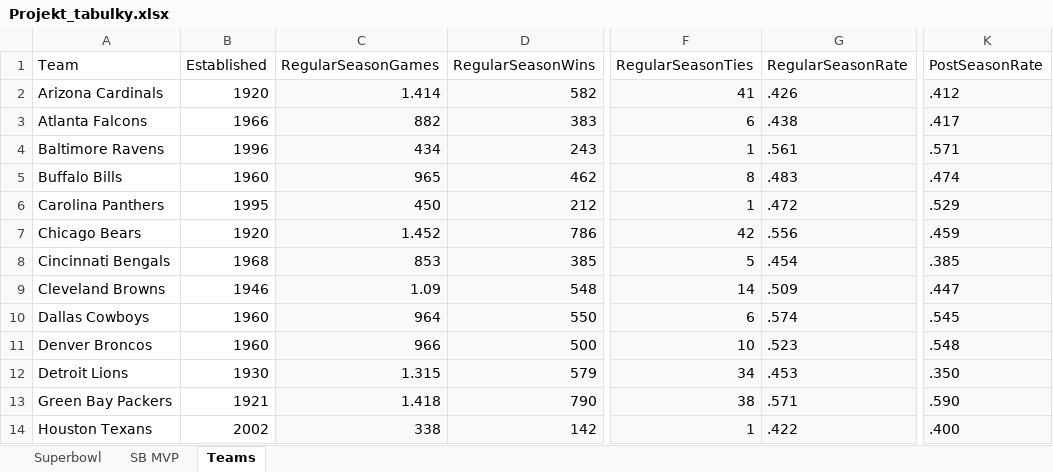
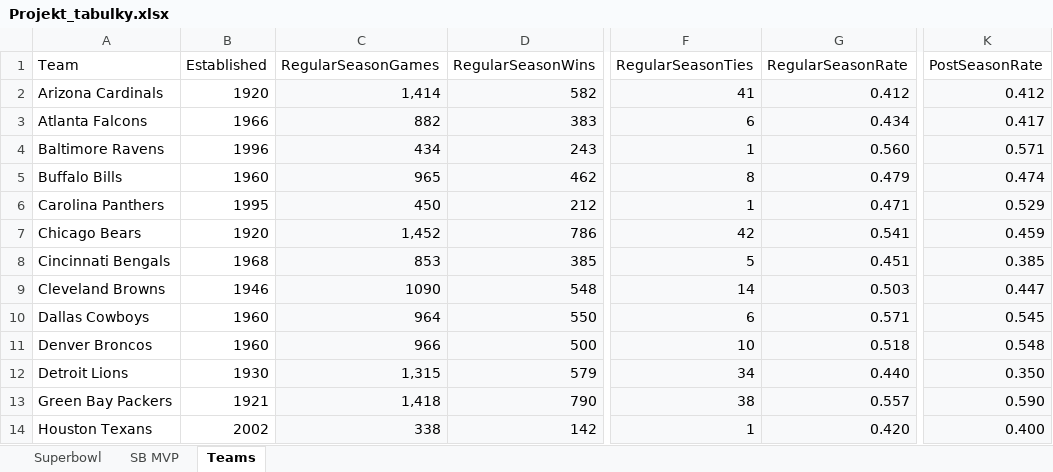
Before and after one commit to Wassenego/D_A_PowerBI_project, an Excel workbook: Projekt_tabulky.xlsx, sheet Teams, drawn as a sheet; only a part is shown, gaps mark what is left out; values as stored, in another font and other column widths than the file's, no borders; table styles not drawn; the diff covers the shown part only; the diff names each change by its address in the sheet, - before the commit and + after, or states it on an @@ line.

```diff
--- a/Projekt_tabulky.xlsx (sheet Teams)
+++ b/Projekt_tabulky.xlsx (sheet Teams)
-C2 (RegularSeasonGames): 1.414
+C2 (RegularSeasonGames): 1,414
-G2 (RegularSeasonRate): .426
+G2 (RegularSeasonRate): 0.412
-K2 (PostSeasonRate): .412
+K2 (PostSeasonRate): 0.412
-G3 (RegularSeasonRate): .438
+G3 (RegularSeasonRate): 0.434
-K3 (PostSeasonRate): .417
+K3 (PostSeasonRate): 0.417
-G4 (RegularSeasonRate): .561
+G4 (RegularSeasonRate): 0.560
-K4 (PostSeasonRate): .571
+K4 (PostSeasonRate): 0.571
-G5 (RegularSeasonRate): .483
+G5 (RegularSeasonRate): 0.479
-K5 (PostSeasonRate): .474
+K5 (PostSeasonRate): 0.474
-G6 (RegularSeasonRate): .472
+G6 (RegularSeasonRate): 0.471
-K6 (PostSeasonRate): .529
+K6 (PostSeasonRate): 0.529
-C7 (RegularSeasonGames): 1.452
+C7 (RegularSeasonGames): 1,452
-G7 (RegularSeasonRate): .556
+G7 (RegularSeasonRate): 0.541
-K7 (PostSeasonRate): .459
+K7 (PostSeasonRate): 0.459
-G8 (RegularSeasonRate): .454
+G8 (RegularSeasonRate): 0.451
-K8 (PostSeasonRate): .385
+K8 (PostSeasonRate): 0.385
-C9 (RegularSeasonGames): 1.09
+C9 (RegularSeasonGames): 1090
-G9 (RegularSeasonRate): .509
+G9 (RegularSeasonRate): 0.503
-K9 (PostSeasonRate): .447
+K9 (PostSeasonRate): 0.447
-G10 (RegularSeasonRate): .574
+G10 (RegularSeasonRate): 0.571
-K10 (PostSeasonRate): .545
+K10 (PostSeasonRate): 0.545
-G11 (RegularSeasonRate): .523
+G11 (RegularSeasonRate): 0.518
-K11 (PostSeasonRate): .548
+K11 (PostSeasonRate): 0.548
-C12 (RegularSeasonGames): 1.315
+C12 (RegularSeasonGames): 1,315
-G12 (RegularSeasonRate): .453
+G12 (RegularSeasonRate): 0.440
-K12 (PostSeasonRate): .350
+K12 (PostSeasonRate): 0.350
-C13 (RegularSeasonGames): 1.418
+C13 (RegularSeasonGames): 1,418
-G13 (RegularSeasonRate): .571
+G13 (RegularSeasonRate): 0.557
-K13 (PostSeasonRate): .590
+K13 (PostSeasonRate): 0.590
-G14 (RegularSeasonRate): .422
+G14 (RegularSeasonRate): 0.420
-K14 (PostSeasonRate): .400
+K14 (PostSeasonRate): 0.400
```
Also changed, not shown: 45 edited cells elsewhere in this sheet, 1 other file.
